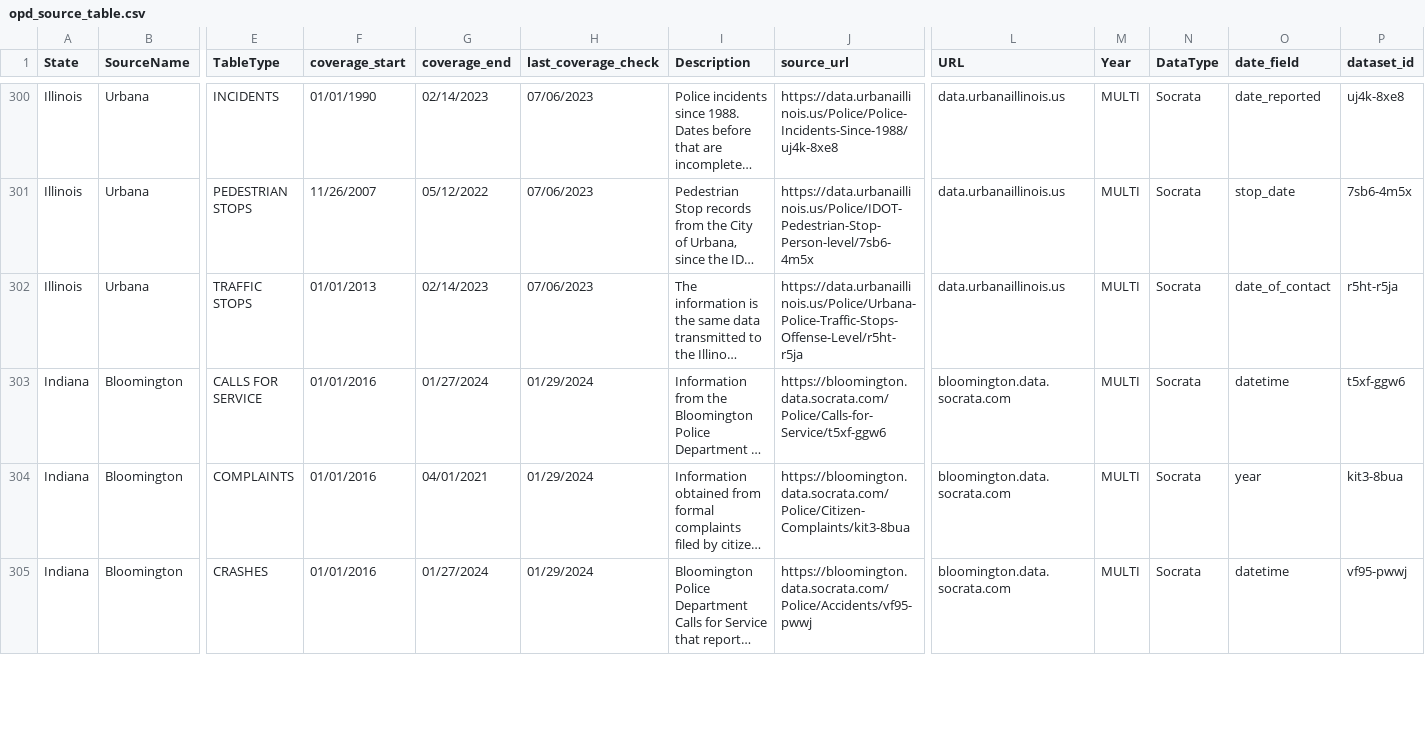
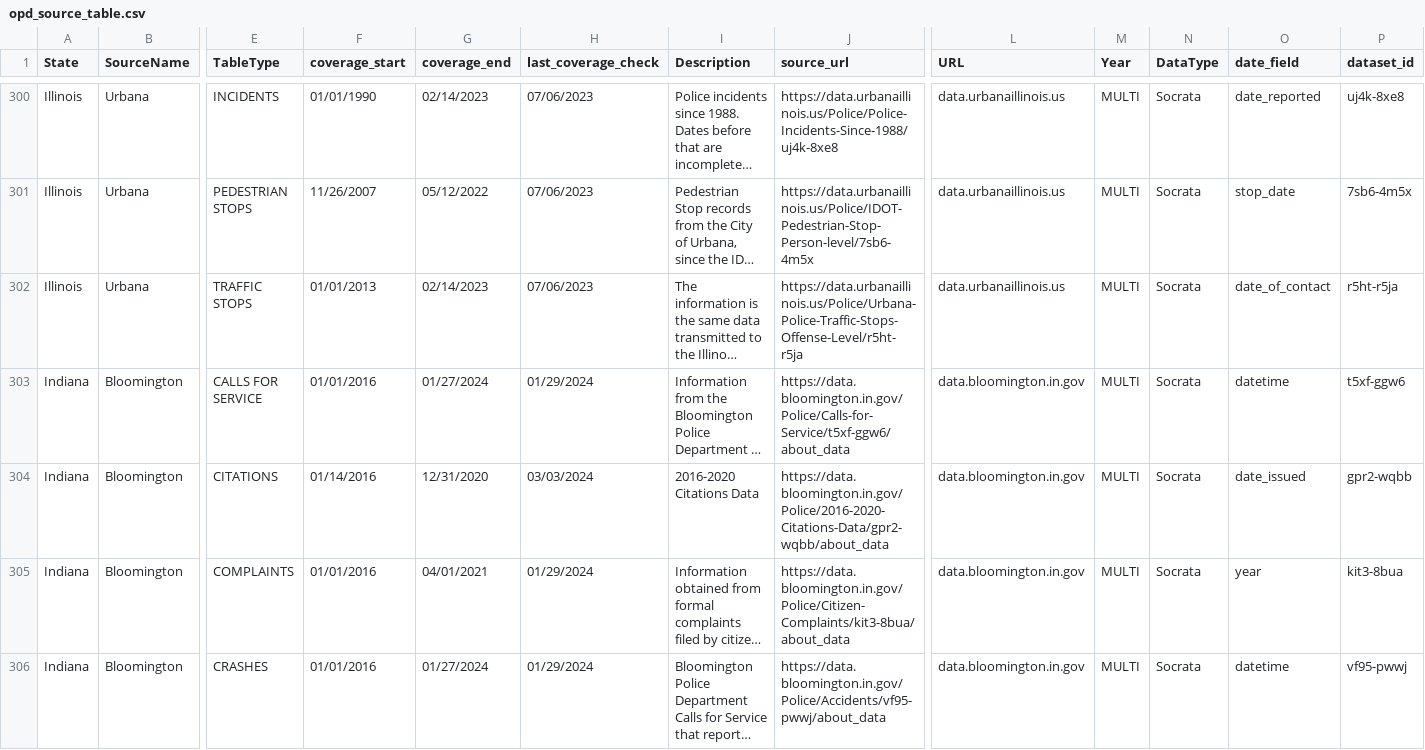
Before and after one commit to openpolicedata/opd-data, a CSV file: opd_source_table.csv, drawn as a sheet; only a part is shown, gaps mark what is left out; long unchanged cells end in …; addresses are those after the commit; rows hold the shown columns only; the diff covers the shown part only; the diff names each change by its address in the sheet, - before the commit and + after, or states it on an @@ line.

Commit message:
Adding Bloomington datasets

```diff
--- a/opd_source_table.csv
+++ b/opd_source_table.csv
-J303 (source_url): https://bloomington.data.socrata.com/Police/Calls-for-Service/t5xf-ggw6
+J303 (source_url): https://data.bloomington.in.gov/Police/Calls-for-Service/t5xf-ggw6/about_data
-L303 (URL): bloomington.data.socrata.com
+L303 (URL): data.bloomington.in.gov
+row 304: Indiana | Bloomington | CITATIONS | 01/14/2016 | 12/31/2020 | 03/03/2024 | 2016-2020 Citations Data | https://data.bloomington.in.gov/Police/2016-2020-Citations-Data/gpr2-wqbb/about_data | data.bloomington.in.gov | MULTI | Socrata | date_issued | gpr2-wqbb
-J305 (source_url): https://bloomington.data.socrata.com/Police/Citizen-Complaints/kit3-8bua
+J305 (source_url): https://data.bloomington.in.gov/Police/Citizen-Complaints/kit3-8bua/about_data
-L305:L306 (URL): bloomington.data.socrata.com
+L305:L306 (URL): data.bloomington.in.gov
-J306 (source_url): https://bloomington.data.socrata.com/Police/Accidents/vf95-pwwj
+J306 (source_url): https://data.bloomington.in.gov/Police/Accidents/vf95-pwwj/about_data
```
Also changed, not shown: 1 added row and 6 edited cells elsewhere in this file, police_data_source_tracking.csv.
